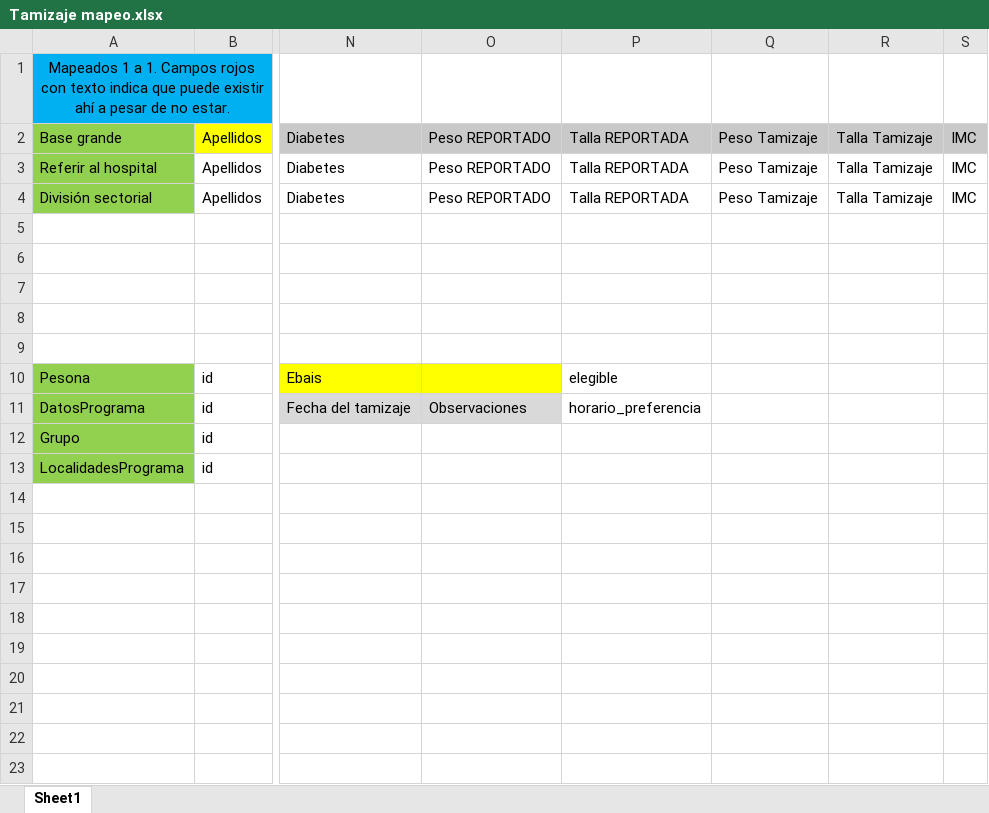
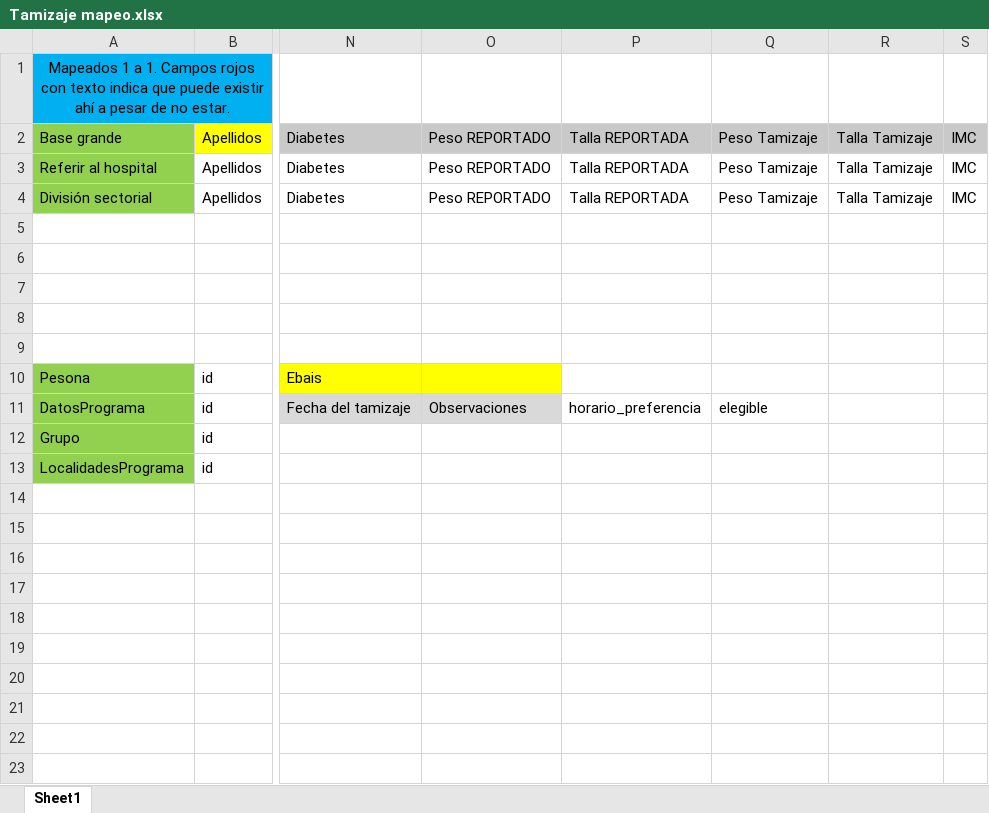
Before and after one commit to JohanDuran/EVISA-TCU, an Excel workbook: Software EVISA version Johan/Modelos/Tamizaje mapeo.xlsx, sheet Sheet1, drawn as a sheet; only a part is shown, gaps mark what is left out; values as stored, in another font and other column widths than the file's, no borders; the diff names each change by its address in the sheet, - before the commit and + after, or states it on an @@ line.

```diff
--- a/Software EVISA version Johan/Modelos/Tamizaje mapeo.xlsx (sheet Sheet1)
+++ b/Software EVISA version Johan/Modelos/Tamizaje mapeo.xlsx (sheet Sheet1)
-P10: elegible
+P10: (empty)
-Q11: (empty)
+Q11: elegible
```
Also changed, not shown: Software EVISA version Johan/Modelos/Modelo Relacional Excel.xlsx, 1 other file.
